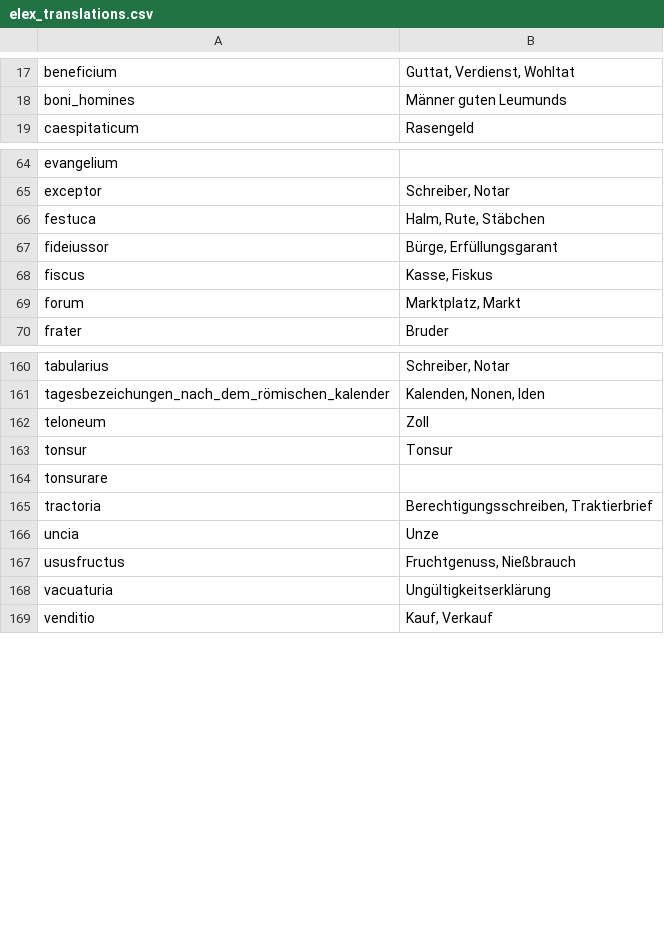
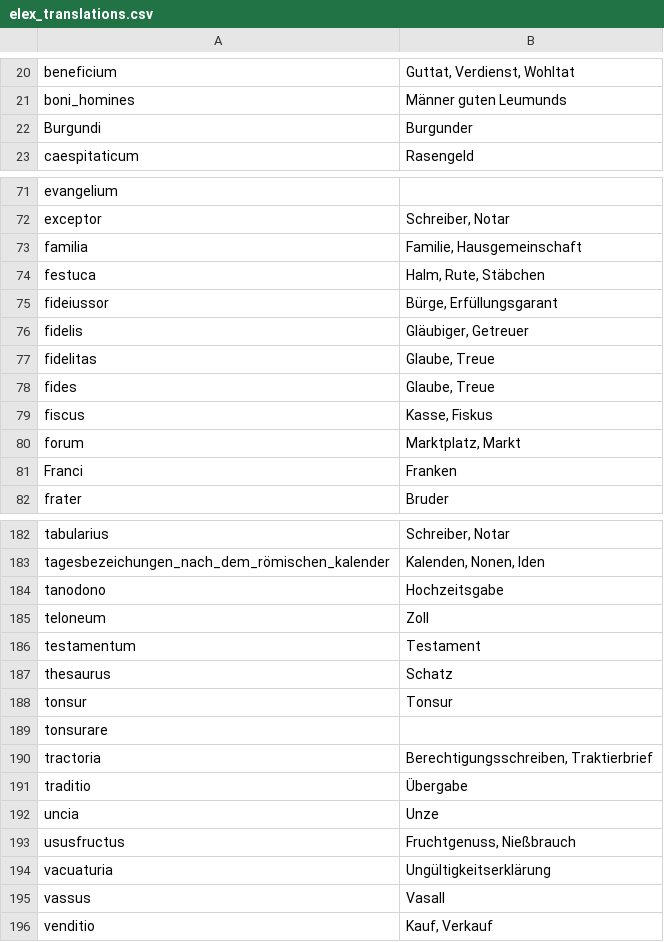
Before and after one commit to Formulae-Litterae-Chartae/scripts, a CSV file: corpus_transformation_scripts/Elexicon/elex_translations.csv, drawn as a sheet; only a part is shown, gaps mark what is left out; the diff covers the shown part only.

```diff
--- a/corpus_transformation_scripts/Elexicon/elex_translations.csv
+++ b/corpus_transformation_scripts/Elexicon/elex_translations.csv
@@ -18,2 +21,3 @@ beneficium	Guttat, Verdienst, Wohltat
 boni_homines	Männer guten Leumunds
+Burgundi	Burgunder
 caespitaticum	Rasengeld
@@ -65,6 +72,11 @@ evangelium
 exceptor	Schreiber, Notar
+familia	Familie, Hausgemeinschaft
 festuca	Halm, Rute, Stäbchen
 fideiussor	Bürge, Erfüllungsgarant
+fidelis	Gläubiger, Getreuer
+fidelitas	Glaube, Treue
+fides	Glaube, Treue
 fiscus	Kasse, Fiskus
 forum	Marktplatz, Markt
+Franci	Franken
 frater	Bruder
@@ -161,3 +183,6 @@ tabularius	Schreiber, Notar
 tagesbezeichungen_nach_dem_römischen_kalender	Kalenden, Nonen, Iden
+tanodono	Hochzeitsgabe
 teloneum	Zoll
+testamentum	Testament
+thesaurus	Schatz
 tonsur	Tonsur
@@ -165,2 +190,3 @@ tonsurare
 tractoria	Berechtigungsschreiben, Traktierbrief
+traditio	Übergabe
 uncia	Unze
@@ -168,2 +194,3 @@ ususfructus	Fruchtgenuss, Nießbrauch
 vacuaturia	Ungültigkeitserklärung
+vassus	Vasall
 venditio	Kauf, Verkauf
```
Also changed, not shown: 17 added rows elsewhere in this file, 16 other files.
